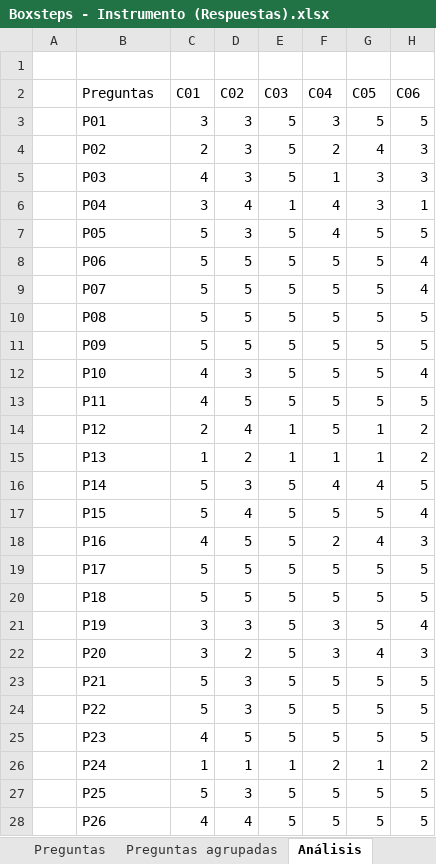
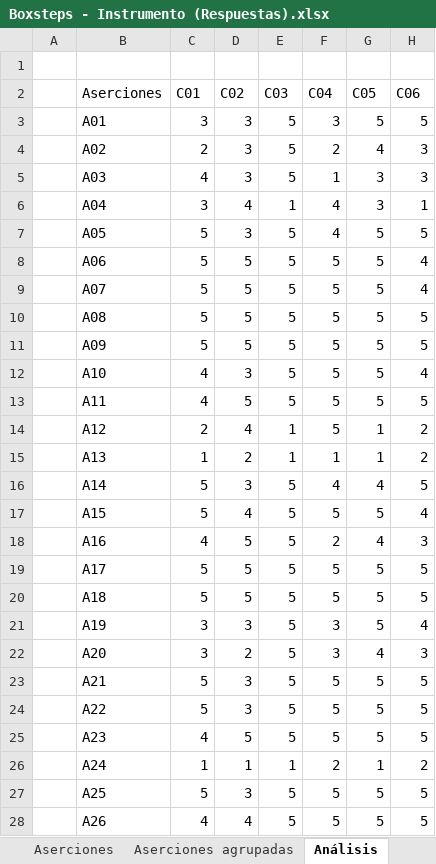
Before and after one commit to Boxsteps/boxsteps-docs, an Excel workbook: Instrumento TEG/Boxsteps - Instrumento (Respuestas).xlsx, sheet Análisis, drawn as a sheet; only a part is shown; values as stored, in another font and other column widths than the file's, no borders; table styles not drawn; the diff covers the shown part only; the diff names each change by its address in the sheet, - before the commit and + after, or states it on an @@ line.

Commit message:
Cuadro resumen + Área de control
Creación de cuadro resumen con su debida explicación. Creación de área de control con el análisis de los gráficos.

```diff
--- a/Instrumento TEG/Boxsteps - Instrumento (Respuestas).xlsx (sheet Análisis)
+++ b/Instrumento TEG/Boxsteps - Instrumento (Respuestas).xlsx (sheet Análisis)
-sheet tab: Preguntas
+sheet tab: Aserciones
-sheet tab: Preguntas agrupadas
+sheet tab: Aserciones agrupadas
-B2: Preguntas
+B2: Aserciones
-B3 (Aserciones): P01
+B3 (Aserciones): A01
-B4 (Aserciones): P02
+B4 (Aserciones): A02
-B5 (Aserciones): P03
+B5 (Aserciones): A03
-B6 (Aserciones): P04
+B6 (Aserciones): A04
-B7 (Aserciones): P05
+B7 (Aserciones): A05
-B8 (Aserciones): P06
+B8 (Aserciones): A06
-B9 (Aserciones): P07
+B9 (Aserciones): A07
-B10 (Aserciones): P08
+B10 (Aserciones): A08
-B11 (Aserciones): P09
+B11 (Aserciones): A09
-B12 (Aserciones): P10
+B12 (Aserciones): A10
-B13 (Aserciones): P11
+B13 (Aserciones): A11
-B14 (Aserciones): P12
+B14 (Aserciones): A12
-B15 (Aserciones): P13
+B15 (Aserciones): A13
-B16 (Aserciones): P14
+B16 (Aserciones): A14
-B17 (Aserciones): P15
+B17 (Aserciones): A15
-B18 (Aserciones): P16
+B18 (Aserciones): A16
-B19 (Aserciones): P17
+B19 (Aserciones): A17
-B20 (Aserciones): P18
+B20 (Aserciones): A18
-B21 (Aserciones): P19
+B21 (Aserciones): A19
-B22 (Aserciones): P20
+B22 (Aserciones): A20
-B23 (Aserciones): P21
+B23 (Aserciones): A21
-B24 (Aserciones): P22
+B24 (Aserciones): A22
-B25 (Aserciones): P23
+B25 (Aserciones): A23
-B26 (Aserciones): P24
+B26 (Aserciones): A24
-B27 (Aserciones): P25
+B27 (Aserciones): A25
-B28 (Aserciones): P26
+B28 (Aserciones): A26
```
Also changed, not shown: 9 edited cells elsewhere in this sheet, sheet Aserciones, sheet Aserciones agrupadas, sheet Gráficos control y supervisión, sheet Gráficos planificación, charts or pictures, 1 other file.
